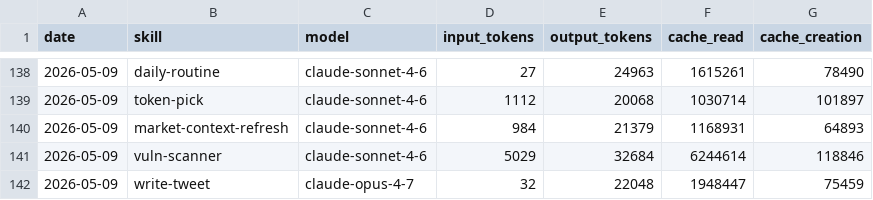
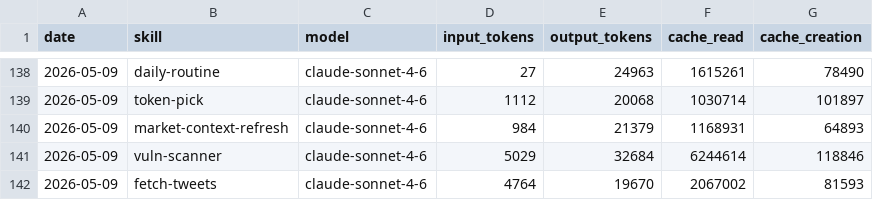
Before and after one commit to tomscaria/aeon, a CSV file: memory/token-usage.csv, drawn as a sheet; only a part is shown, gaps mark what is left out.

Commit message:
chore(fetch-tweets): auto-commit 2026-05-09

```diff
--- a/memory/token-usage.csv
+++ b/memory/token-usage.csv
@@ -141,2 +141,2 @@ date,skill,model,input_tokens,output_tokens,cache_read,cache_creation
 2026-05-09,vuln-scanner,claude-sonnet-4-6,5029,32684,6244614,118846
-2026-05-09,write-tweet,claude-opus-4-7,32,22048,1948447,75459
+2026-05-09,fetch-tweets,claude-sonnet-4-6,4764,19670,2067002,81593
```
Also changed, not shown: 4 other files.
